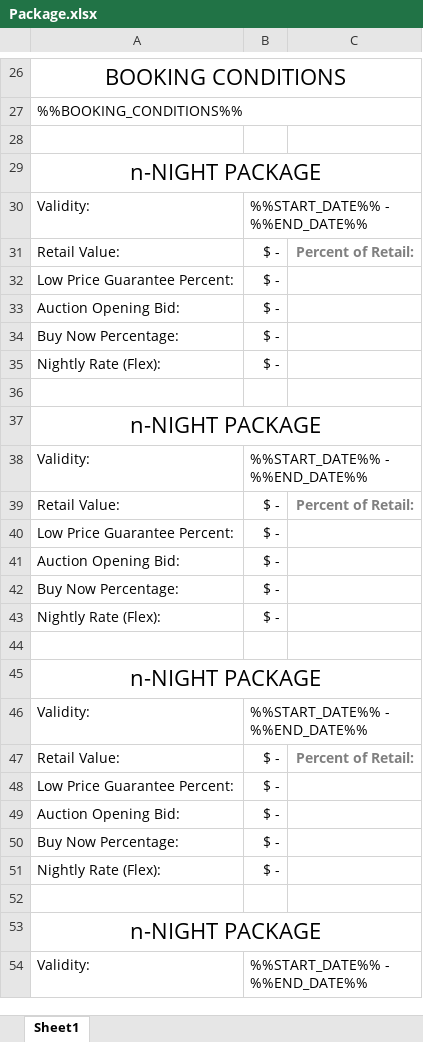
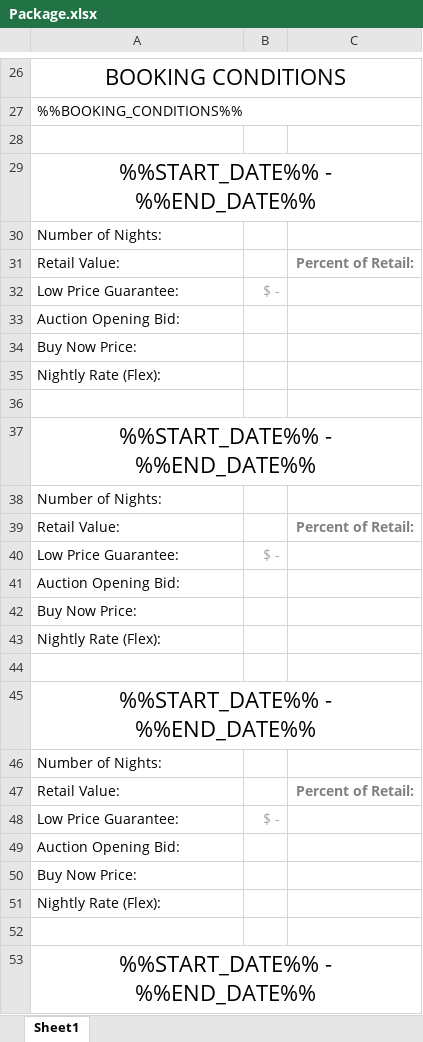
Before and after one commit to oefada/lltoolbox, an Excel workbook: app/views/packages/xls/Package.xlsx, sheet Sheet1, drawn as a sheet; only a part is shown, gaps mark what is left out; values as stored, in another font and other column widths than the file's, no borders; removed rows and columns are numbered as before the commit, all else as after; the diff covers the shown part only; the diff names each change by its address in the sheet, - before the commit and + after, or states it on an @@ line.

```diff
--- a/app/views/packages/xls/Package.xlsx (sheet Sheet1)
+++ b/app/views/packages/xls/Package.xlsx (sheet Sheet1)
-A29: n-NIGHT PACKAGE
+A29: %%START_DATE%% - %%END_DATE%%
-row 30: Validity: | %%START_DATE%% - %%END_DATE%%
+row 30: Number of Nights:
-B31: $ -
+B31: (empty)
-A32: Low Price Guarantee Percent:
+A32: Low Price Guarantee:
-B32 text colour: black
+B32 text colour: #A6A6A6
-B33: $ -
+B33: (empty)
-row 34: Buy Now Percentage: | $ -
+row 34: Buy Now Price:
-B35: $ -
+B35: (empty)
-A37: n-NIGHT PACKAGE
+A37: %%START_DATE%% - %%END_DATE%%
-row 38: Validity: | %%START_DATE%% - %%END_DATE%%
+row 38: Number of Nights:
-B39: $ -
+B39: (empty)
-A40: Low Price Guarantee Percent:
+A40: Low Price Guarantee:
-B40 text colour: black
+B40 text colour: #A6A6A6
-B41: $ -
+B41: (empty)
-row 42: Buy Now Percentage: | $ -
+row 42: Buy Now Price:
-B43: $ -
+B43: (empty)
-A45: n-NIGHT PACKAGE
+A45: %%START_DATE%% - %%END_DATE%%
-row 46: Validity: | %%START_DATE%% - %%END_DATE%%
+row 46: Number of Nights:
-B47: $ -
+B47: (empty)
-A48: Low Price Guarantee Percent:
+A48: Low Price Guarantee:
-B48 text colour: black
+B48 text colour: #A6A6A6
-B49: $ -
+B49: (empty)
-row 50: Buy Now Percentage: | $ -
+row 50: Buy Now Price:
-B51: $ -
+B51: (empty)
-A53: n-NIGHT PACKAGE
+A53: %%START_DATE%% - %%END_DATE%%
-row 54: Validity: | %%START_DATE%% - %%END_DATE%%
```
Also changed, not shown: 12 added rows, 11 removed rows, 29 edited cells and cell formats elsewhere in this sheet, formulas that keep their value, 1 other file.
